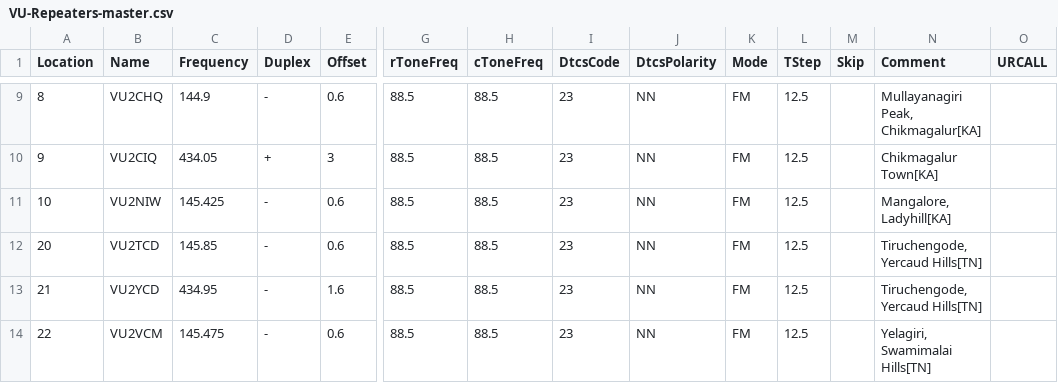
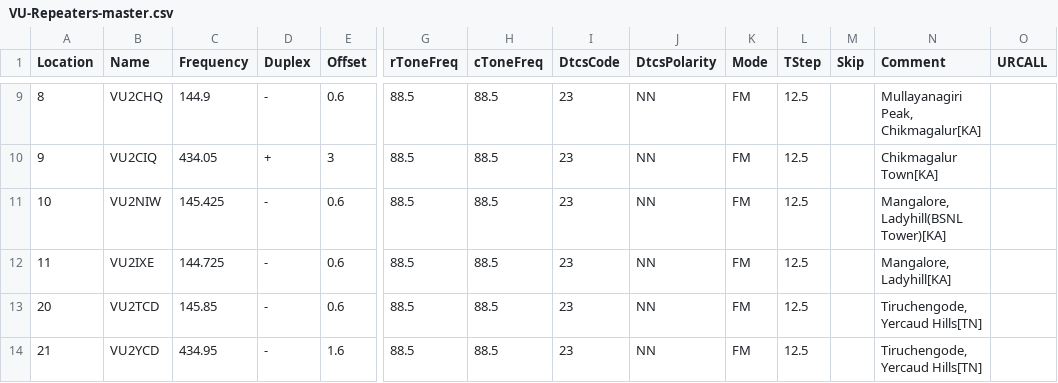
Before and after one commit to bejoysat/amateurradio, a CSV file: Repeaters/VU-Repeaters-master.csv, drawn as a sheet; only a part is shown, gaps mark what is left out; the shorter side is filled out with more unchanged rows; rows hold the shown columns only; the diff names each change by its address in the sheet, - before the commit and + after, or states it on an @@ line.

Commit message:
Update VU-Repeaters-master.csv
Added VU2IXE

```diff
--- a/Repeaters/VU-Repeaters-master.csv
+++ b/Repeaters/VU-Repeaters-master.csv
-N11 (Comment): Mangalore, Ladyhill[KA]
+N11 (Comment): Mangalore, Ladyhill(BSNL Tower)[KA]
+row 12: 11 | VU2IXE | 144.725 | - | 0.6 | 88.5 | 88.5 | 23 | NN | FM | 12.5 |  | Mangalore, Ladyhill[KA]
```
